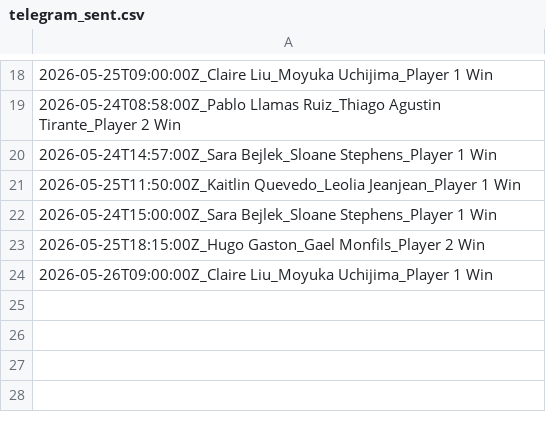
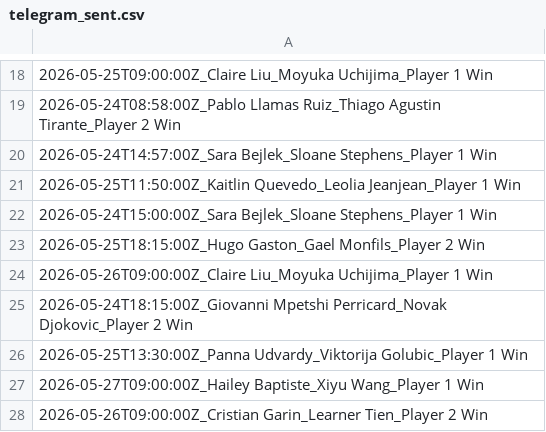
Before and after one commit to lazered543/ParisSportifs_IA_Ultime, a CSV file: data/telegram_sent.csv, drawn as a sheet; only a part is shown, gaps mark what is left out; the diff names each change by its address in the sheet, - before the commit and + after, or states it on an @@ line.

```diff
--- a/data/telegram_sent.csv
+++ b/data/telegram_sent.csv
+row 25: 2026-05-24T18:15:00Z_Giovanni Mpetshi Perricard_Novak Djokovic_Player 2 Win
+row 26: 2026-05-25T13:30:00Z_Panna Udvardy_Viktorija Golubic_Player 1 Win
+row 27: 2026-05-27T09:00:00Z_Hailey Baptiste_Xiyu Wang_Player 1 Win
+row 28: 2026-05-26T09:00:00Z_Cristian Garin_Learner Tien_Player 2 Win
```
Also changed, not shown: data/predictions/value_bets_today.csv, data/processed/upcoming_odds.csv, 2 other files.
